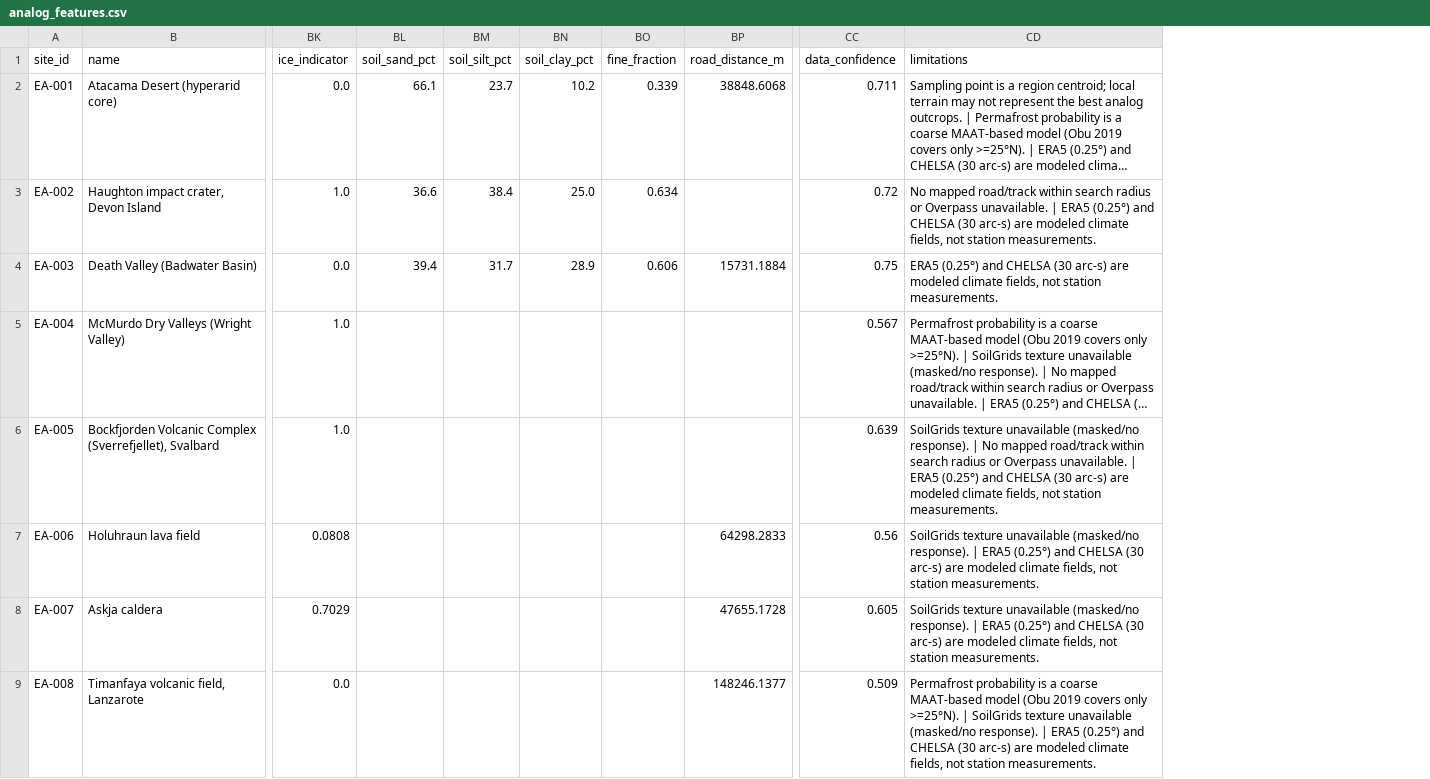
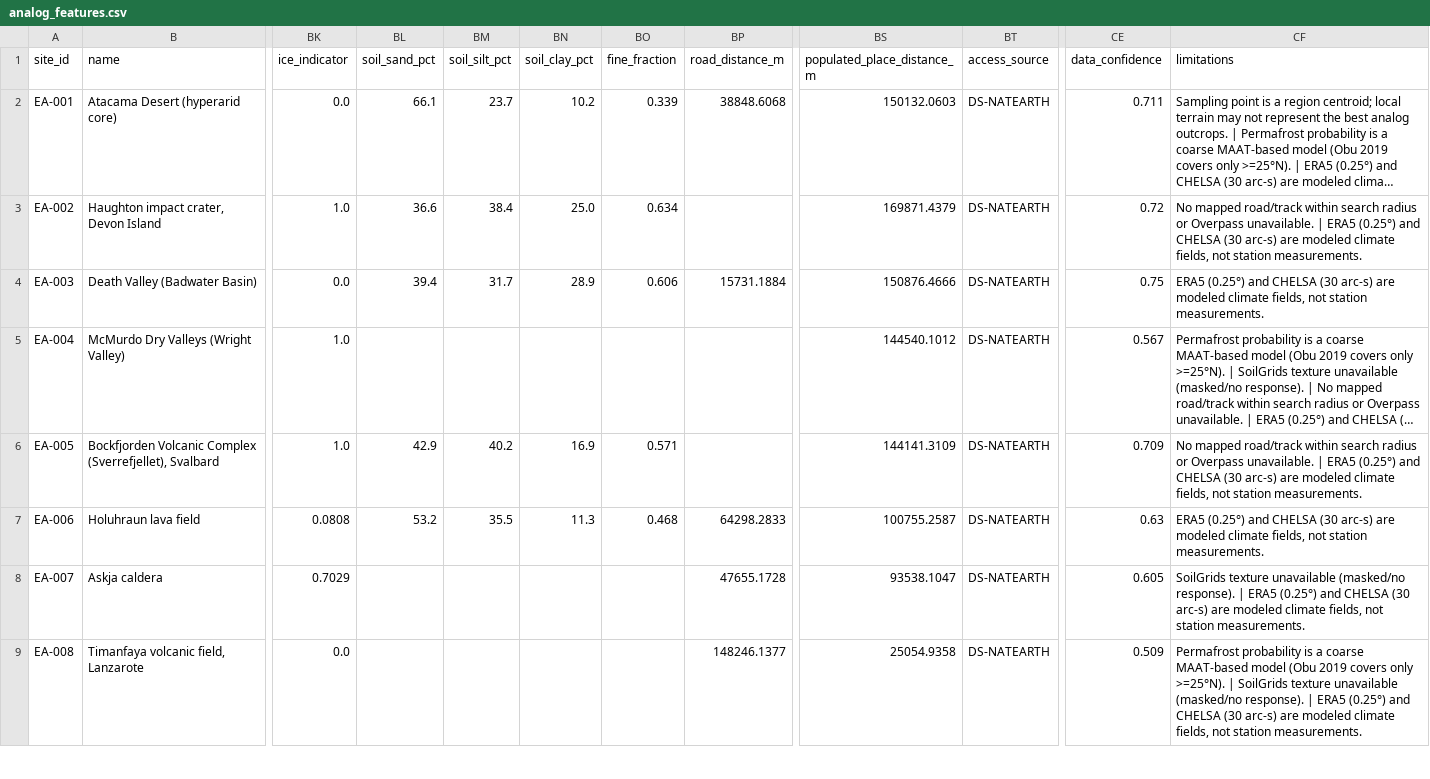
Before and after one commit to ThynkAI/terraanalog-ai, a CSV file: outputs/analog_features.csv, drawn as a sheet; only a part is shown, gaps mark what is left out; long unchanged cells end in …; addresses are those after the commit; the diff covers the shown part only; the diff names each change by its address in the sheet, - before the commit and + after, or states it on an @@ line.

```diff
--- a/outputs/analog_features.csv
+++ b/outputs/analog_features.csv
+column BS (populated_place_distance_m), rows 2-9: 150132.0603 | 169871.4379 | 150876.4666 | 144540.1012 | 144141.3109 | 100755.2587 | 93538.1047 | 25054.9358
+column BT (access_source), rows 2-9: all DS-NATEARTH
-BL6 (soil_sand_pct): (empty)
+BL6 (soil_sand_pct): 42.9
-BM6 (soil_silt_pct): (empty)
+BM6 (soil_silt_pct): 40.2
-BN6 (soil_clay_pct): (empty)
+BN6 (soil_clay_pct): 16.9
-BO6 (fine_fraction): (empty)
+BO6 (fine_fraction): 0.571
-CE6 (data_confidence): 0.639
+CE6 (data_confidence): 0.709
-CF6 (limitations): SoilGrids texture unavailable (masked/no response). | No mapped…
+CF6 (limitations): No mapped…
-BL7 (soil_sand_pct): (empty)
+BL7 (soil_sand_pct): 53.2
-BM7 (soil_silt_pct): (empty)
+BM7 (soil_silt_pct): 35.5
-BN7 (soil_clay_pct): (empty)
+BN7 (soil_clay_pct): 11.3
-BO7 (fine_fraction): (empty)
+BO7 (fine_fraction): 0.468
-CE7 (data_confidence): 0.56
+CE7 (data_confidence): 0.63
-CF7 (limitations): SoilGrids texture unavailable (masked/no response). | ERA5 (0.25°)…
+CF7 (limitations): ERA5 (0.25°)…
```
Also changed, not shown: 108 edited cells elsewhere in this file, data/processed/pair_scores.csv, outputs/analog_rankings.csv, 37 other files.
